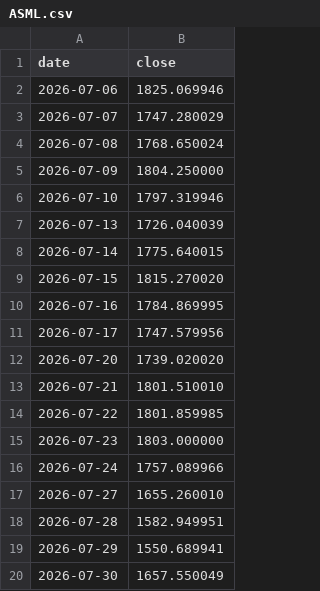
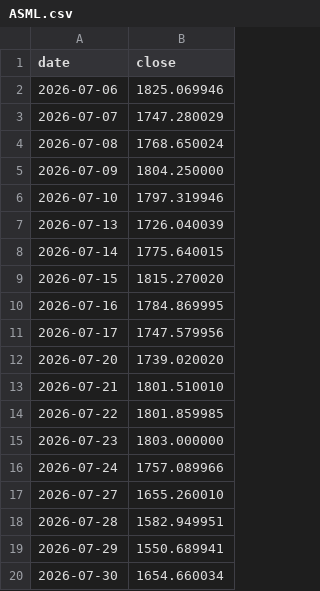
Before and after one commit to anamcarretero/trade-arena, a CSV file: data/prices/ASML.csv, drawn as a sheet.

```diff
--- a/data/prices/ASML.csv
+++ b/data/prices/ASML.csv
@@ -19,2 +19,2 @@ date,close
 2026-07-29,1550.689941
-2026-07-30,1657.550049
+2026-07-30,1654.660034
```
Also changed, not shown: data/prices/META.csv, data/prices/MU.csv, 10 other files.
